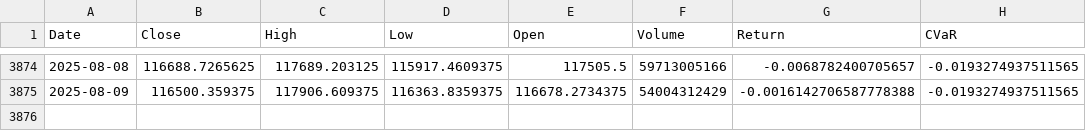
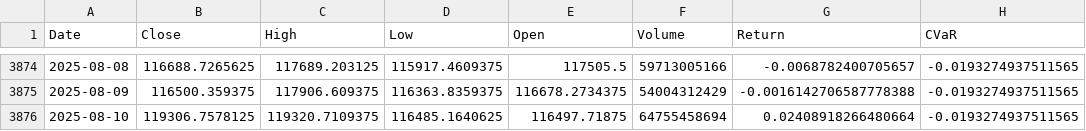
Before and after one commit to theomarzaki/theomarzaki.github.io, a CSV file: data/risk_indicators.csv, drawn as a sheet; only a part is shown, gaps mark what is left out.

```diff
--- a/data/risk_indicators.csv
+++ b/data/risk_indicators.csv
@@ -3875 +3875,2 @@ Date,Close,High,Low,Open,Volume,Return,CVaR
 2025-08-09,116500.359375,117906.609375,116363.8359375,116678.2734375,54004312429,-0.0016142706587778388,-0.0193274937511565
+2025-08-10,119306.7578125,119320.7109375,116485.1640625,116497.71875,64755458694,0.02408918266480664,-0.0193274937511565
```
Also changed, not shown: data/historical_data.csv, data/sentiment_indicators.csv, 14 other files.
